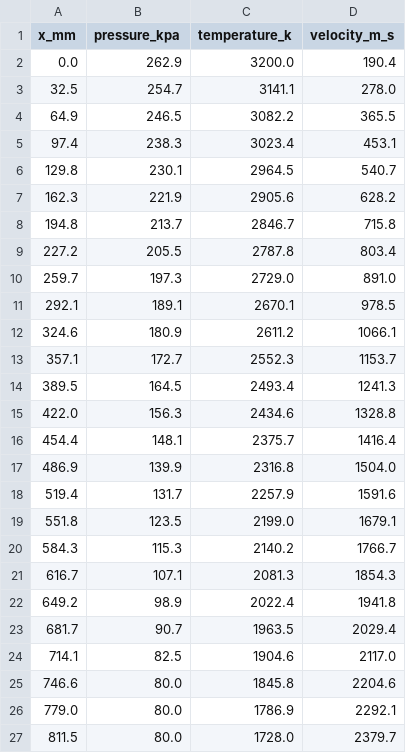
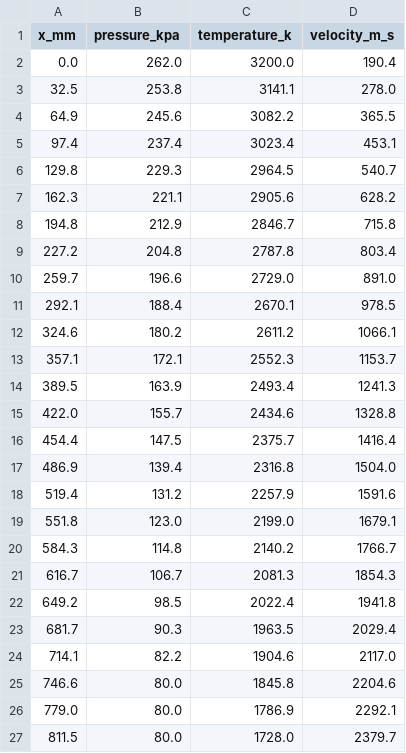
Before and after one commit to iavros/StanThrust, a CSV file: docs/overleaf_solver_report/data/axial_profile.csv, drawn as a sheet.

```diff
--- a/docs/overleaf_solver_report/data/axial_profile.csv
+++ b/docs/overleaf_solver_report/data/axial_profile.csv
@@ -1,25 +1,25 @@
 x_mm,pressure_kpa,temperature_k,velocity_m_s
-0.0,262.9,3200.0,190.4
-32.5,254.7,3141.1,278.0
-64.9,246.5,3082.2,365.5
-97.4,238.3,3023.4,453.1
-129.8,230.1,2964.5,540.7
-162.3,221.9,2905.6,628.2
-194.8,213.7,2846.7,715.8
-227.2,205.5,2787.8,803.4
-259.7,197.3,2729.0,891.0
-292.1,189.1,2670.1,978.5
-324.6,180.9,2611.2,1066.1
-357.1,172.7,2552.3,1153.7
-389.5,164.5,2493.4,1241.3
-422.0,156.3,2434.6,1328.8
-454.4,148.1,2375.7,1416.4
-486.9,139.9,2316.8,1504.0
-519.4,131.7,2257.9,1591.6
-551.8,123.5,2199.0,1679.1
-584.3,115.3,2140.2,1766.7
-616.7,107.1,2081.3,1854.3
-649.2,98.9,2022.4,1941.8
-681.7,90.7,1963.5,2029.4
-714.1,82.5,1904.6,2117.0
+0.0,262.0,3200.0,190.4
+32.5,253.8,3141.1,278.0
+64.9,245.6,3082.2,365.5
+97.4,237.4,3023.4,453.1
+129.8,229.3,2964.5,540.7
+162.3,221.1,2905.6,628.2
+194.8,212.9,2846.7,715.8
+227.2,204.8,2787.8,803.4
+259.7,196.6,2729.0,891.0
+292.1,188.4,2670.1,978.5
+324.6,180.2,2611.2,1066.1
+357.1,172.1,2552.3,1153.7
+389.5,163.9,2493.4,1241.3
+422.0,155.7,2434.6,1328.8
+454.4,147.5,2375.7,1416.4
+486.9,139.4,2316.8,1504.0
+519.4,131.2,2257.9,1591.6
+551.8,123.0,2199.0,1679.1
+584.3,114.8,2140.2,1766.7
+616.7,106.7,2081.3,1854.3
+649.2,98.5,2022.4,1941.8
+681.7,90.3,1963.5,2029.4
+714.1,82.2,1904.6,2117.0
 746.6,80.0,1845.8,2204.6
```
Also changed, not shown: docs/overleaf_solver_report/data/benchmark_engines.csv, docs/overleaf_solver_report/data/flow_mode_comparison.csv, 24 other files.
